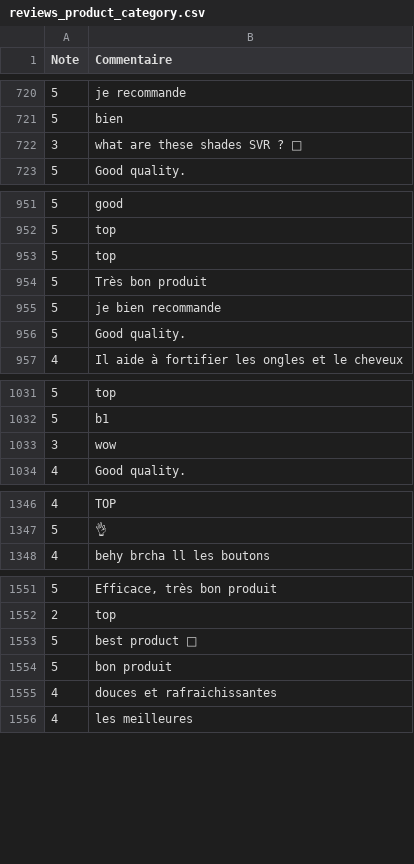
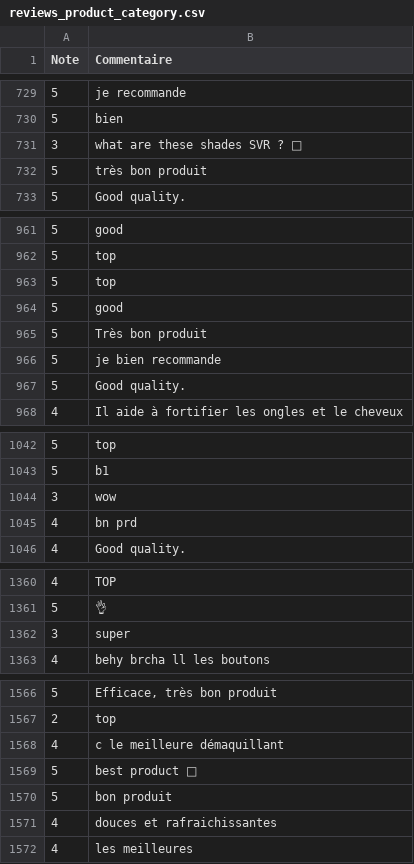
Before and after one commit to chaimaguesmi/ProjetMLAvis, a CSV file: reviews_product_category.csv, drawn as a sheet; only a part is shown, gaps mark what is left out; the diff covers the shown part only; the diff names each change by its address in the sheet, - before the commit and + after, or states it on an @@ line.

```diff
--- a/reviews_product_category.csv
+++ b/reviews_product_category.csv
+row 732: 5 | très bon produit
+row 964: 5 | good
+row 1045: 4 | bn prd
+row 1362: 3 | super
+row 1568: 4 | c le meilleure démaquillant
```
Also changed, not shown: 42 added rows elsewhere in this file, 23 other files.
